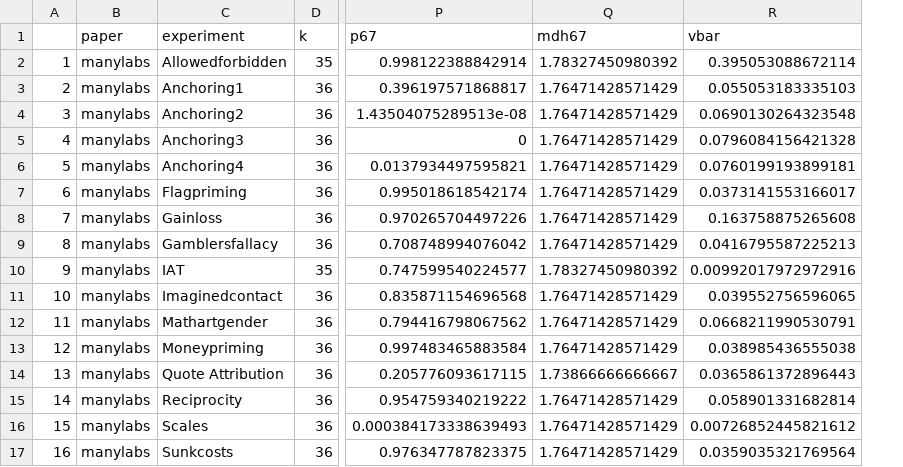
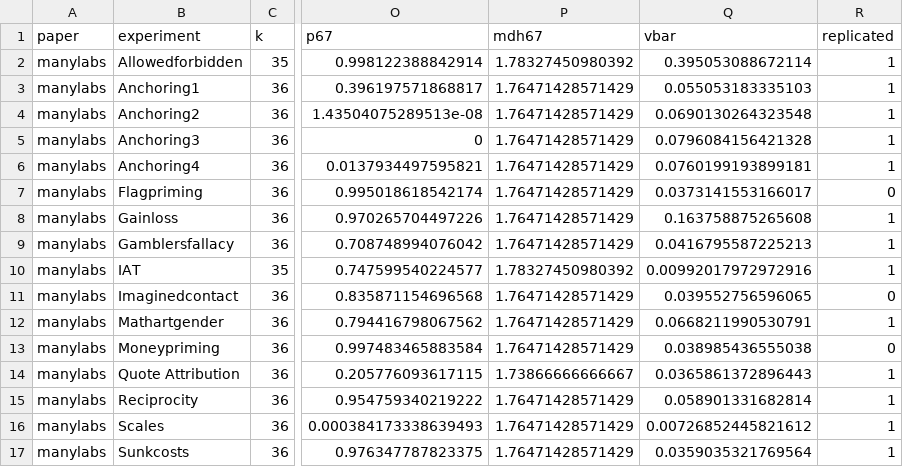
Before and after one commit to j3schaue/replication, a CSV file: pb_analyses/results/qtest_fixed_manylabs_exclude.csv, drawn as a sheet; only a part is shown, gaps mark what is left out; removed rows and columns are numbered as before the commit, all else as after; the diff names each change by its address in the sheet, - before the commit and + after, or states it on an @@ line.

```diff
--- a/pb_analyses/results/qtest_fixed_manylabs_exclude.csv
+++ b/pb_analyses/results/qtest_fixed_manylabs_exclude.csv
-column A, rows 2-17: 1 | 2 | 3 | 4 | 5 | 6 | 7 | 8 | 9 | 10 | 11 | 12 | 13 | 14 | 15 | 16
+column R (replicated), rows 2-17: 1 | 1 | 1 | 1 | 1 | 0 | 1 | 1 | 1 | 0 | 1 | 0 | 1 | 1 | 1 | 1
```
Also changed, not shown: pb_analyses/results/ppir_vc_exclude_DL.csv, pb_analyses/results/ppir_vc_exclude_PM.csv, 33 other files.
